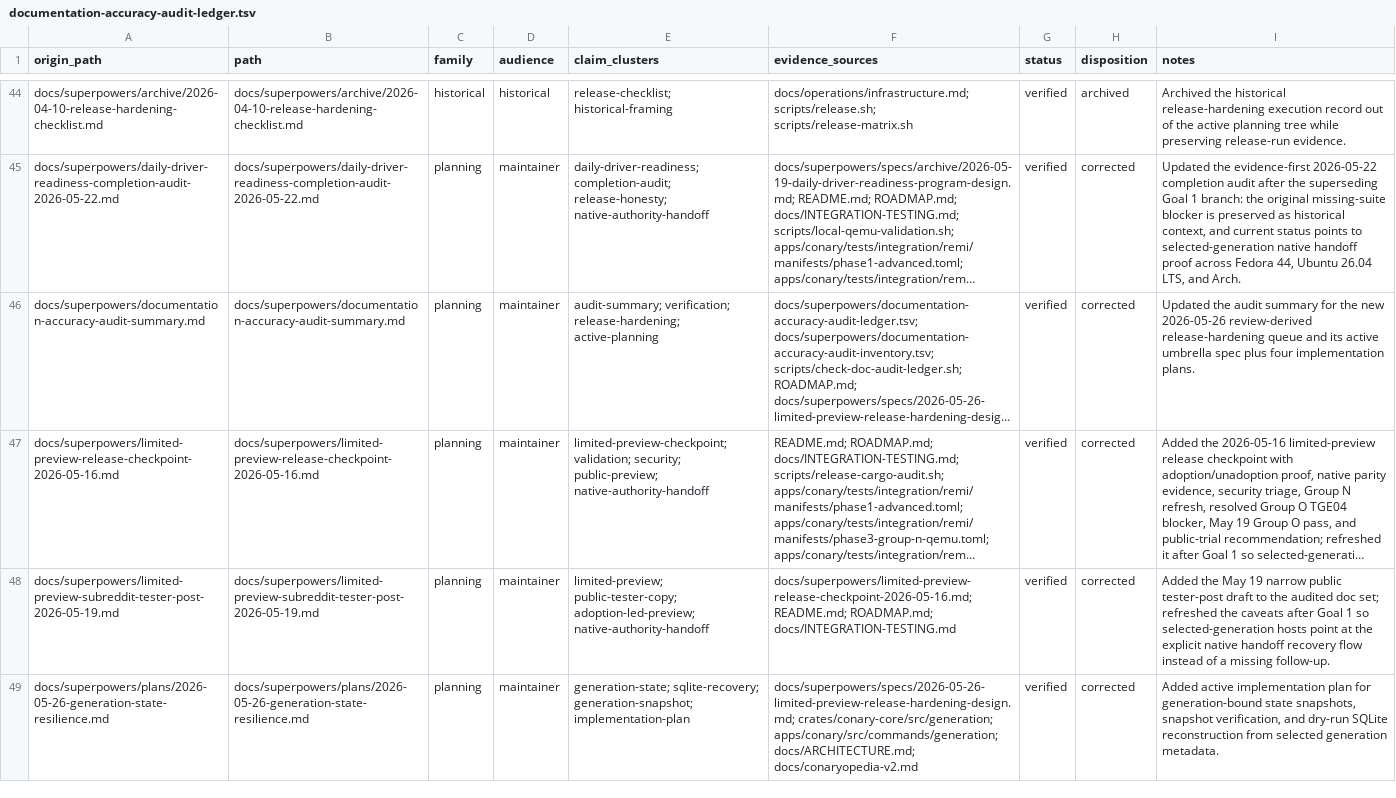
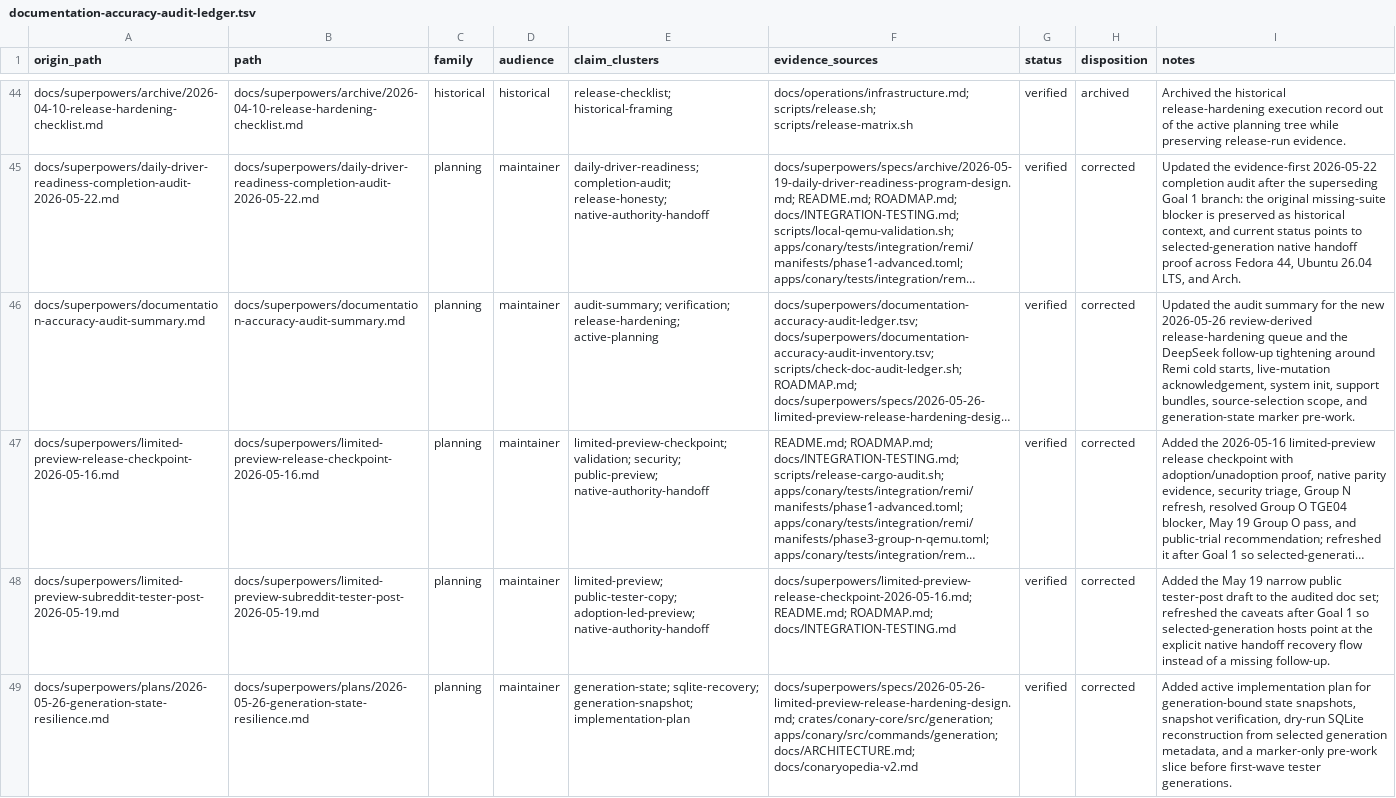
Before and after one commit to ConaryLabs/Conary, a TSV file: docs/superpowers/documentation-accuracy-audit-ledger.tsv, drawn as a sheet; only a part is shown, gaps mark what is left out; long unchanged cells end in …; the diff covers the shown part only; the diff names each change by its address in the sheet, - before the commit and + after, or states it on an @@ line.

Commit message:
docs: tighten release hardening plans from review

```diff
--- a/docs/superpowers/documentation-accuracy-audit-ledger.tsv
+++ b/docs/superpowers/documentation-accuracy-audit-ledger.tsv
-I46 (notes): …queue and its active umbrella spec plus four implementation plans.
+I46 (notes): …queue and the DeepSeek follow-up tightening around Remi cold starts, live-mutation acknowledgement, system init, support bundles, source-selection scope, and generation-state marker pre-work.
-I49 (notes): …snapshot verification, and dry-run SQLite reconstruction from selected generation metadata.
+I49 (notes): …snapshot verification, dry-run SQLite reconstruction from selected generation metadata, and a marker-only pre-work slice before first-wave tester generations.
```
Also changed, not shown: 8 edited cells elsewhere in this file, 8 other files.
